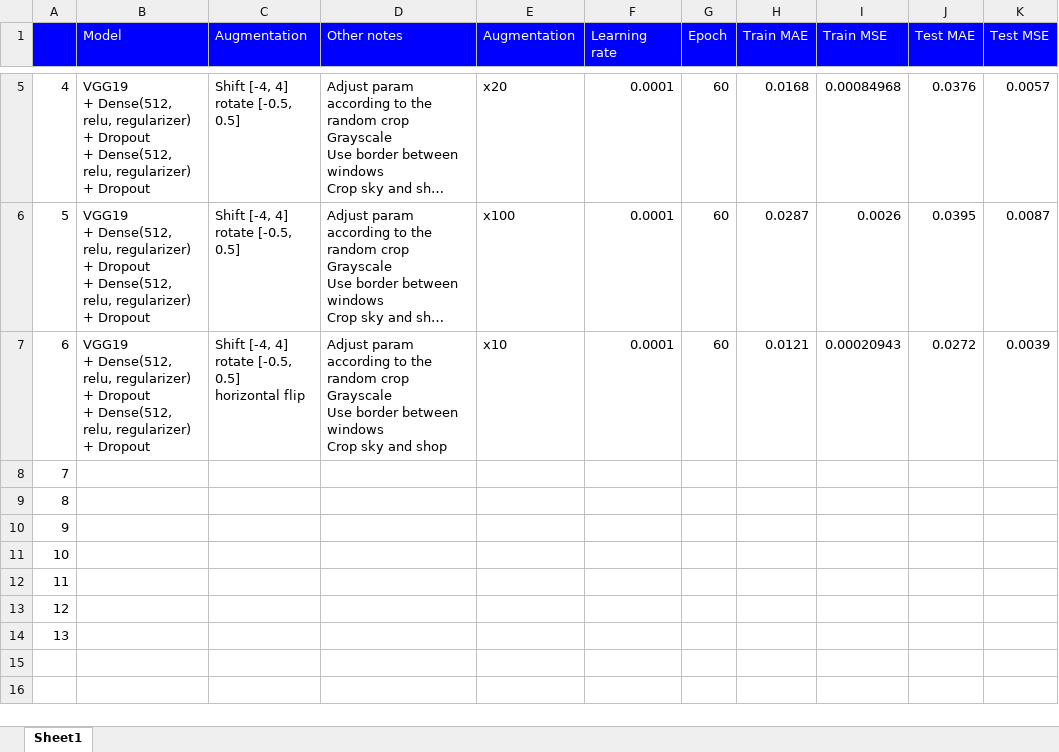
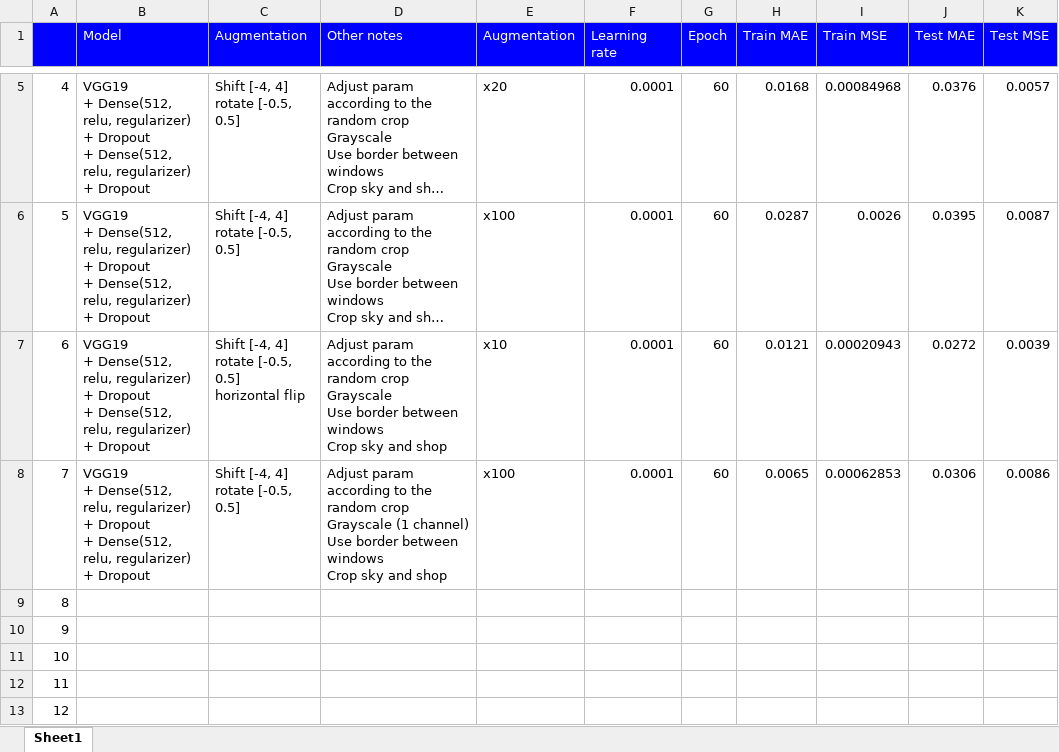
Before and after one commit to gnishida/FacadeAnnotationTool, an Excel workbook: tensorflow/columns_experiment_win_middle/TrainingComparison.xlsx, sheet Sheet1, drawn as a sheet; only a part is shown, gaps mark what is left out; the shorter side is filled out with more unchanged rows; long unchanged cells end in …; values as stored, in another font and other column widths than the file's, no borders; ↵ is a line break in a cell; the diff names each change by its address in the sheet, - before the commit and + after, or states it on an @@ line.

```diff
--- a/tensorflow/columns_experiment_win_middle/TrainingComparison.xlsx (sheet Sheet1)
+++ b/tensorflow/columns_experiment_win_middle/TrainingComparison.xlsx (sheet Sheet1)
-B8 (Model): (empty)
+B8 (Model): VGG19 ↵ + Dense(512, relu, regularizer) ↵ + Dropout ↵ + Dense(512, relu, regularizer) ↵ + Dropout
-C8 (Augmentation): (empty)
+C8 (Augmentation): Shift [-4, 4] ↵ rotate [-0.5, 0.5]
-D8 (Other notes): (empty)
+D8 (Other notes): Adjust param according to the random crop ↵ Grayscale (1 channel) ↵ Use border between windows ↵ Crop sky and shop
-E8 (Augmentation): (empty)
+E8 (Augmentation): x100
-F8 (Learning rate): (empty)
+F8 (Learning rate): 0.0001
-G8 (Epoch): (empty)
+G8 (Epoch): 60
-H8 (Train MAE): (empty)
+H8 (Train MAE): 0.0065
-I8 (Train MSE): (empty)
+I8 (Train MSE): 0.00062853
-J8 (Test MAE): (empty)
+J8 (Test MAE): 0.0306
-K8 (Test MSE): (empty)
+K8 (Test MSE): 0.0086
```
Also changed, not shown: 1 other file.
